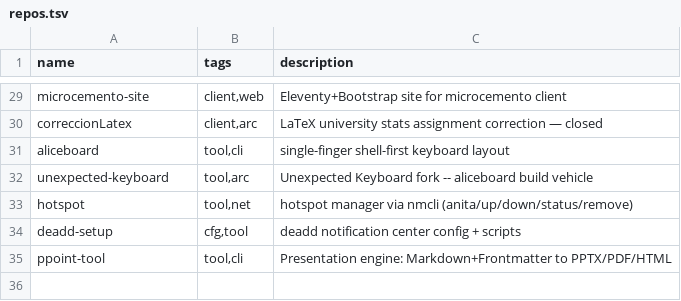
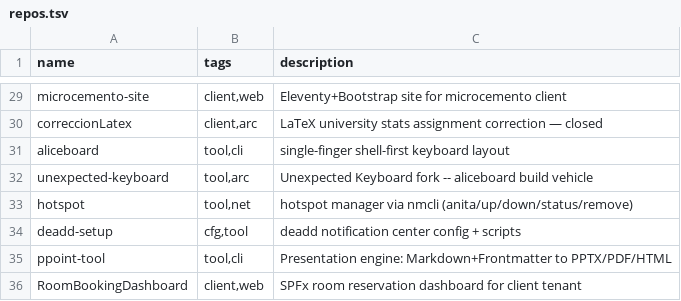
Before and after one commit to catwilo/unix-toolkit, a TSV file: repos.tsv, drawn as a sheet; only a part is shown, gaps mark what is left out; the diff names each change by its address in the sheet, - before the commit and + after, or states it on an @@ line.

Commit message:
chore: register RoomBookingDashboard repo [client,web]

```diff
--- a/repos.tsv
+++ b/repos.tsv
+row 36: RoomBookingDashboard | client,web | SPFx room reservation dashboard for client tenant
```
